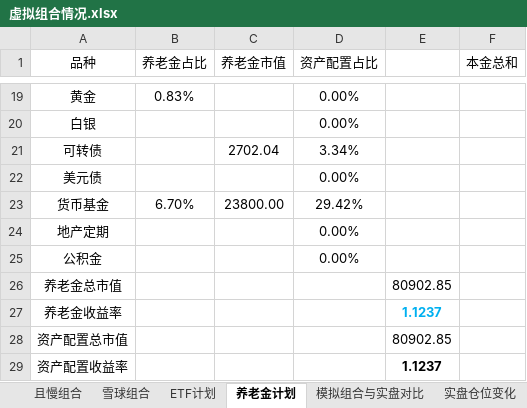
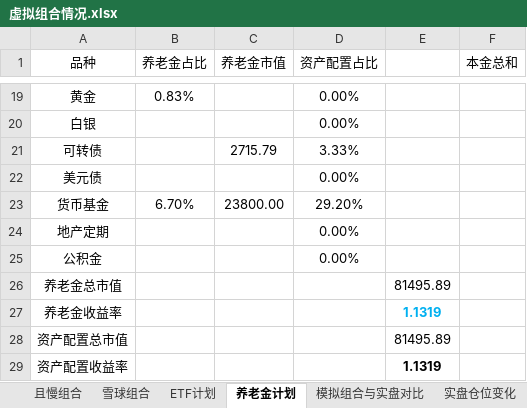
Before and after one commit to klq26/finance-data, an Excel workbook: Portfolio/虚拟组合情况.xlsx, sheet 养老金计划, drawn as a sheet; only a part is shown, gaps mark what is left out; values as stored, in another font and other column widths than the file's, no borders; the diff covers the shown part only; the diff names each change by its address in the sheet, - before the commit and + after, or states it on an @@ line.

```diff
--- a/Portfolio/虚拟组合情况.xlsx (sheet 养老金计划)
+++ b/Portfolio/虚拟组合情况.xlsx (sheet 养老金计划)
-C21 (养老金市值): 2702.04
+C21 (养老金市值): 2715.79
-D21 (资产配置占比): 3.34%
+D21 (资产配置占比): 3.33%
-D23 (资产配置占比): 29.42%
+D23 (资产配置占比): 29.20%
-E26: 80902.85
+E26: 81495.89
-E27: 1.1237
+E27: 1.1319
-E28: 80902.85
+E28: 81495.89
-E29: 1.1237
+E29: 1.1319
```
Also changed, not shown: 31 edited cells elsewhere in this sheet, Portfolio/资产配置情况.xlsx, 1 other file.
